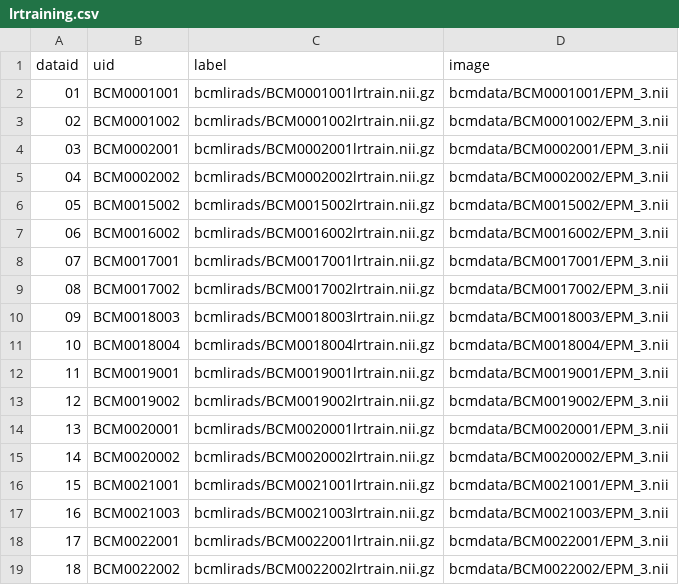
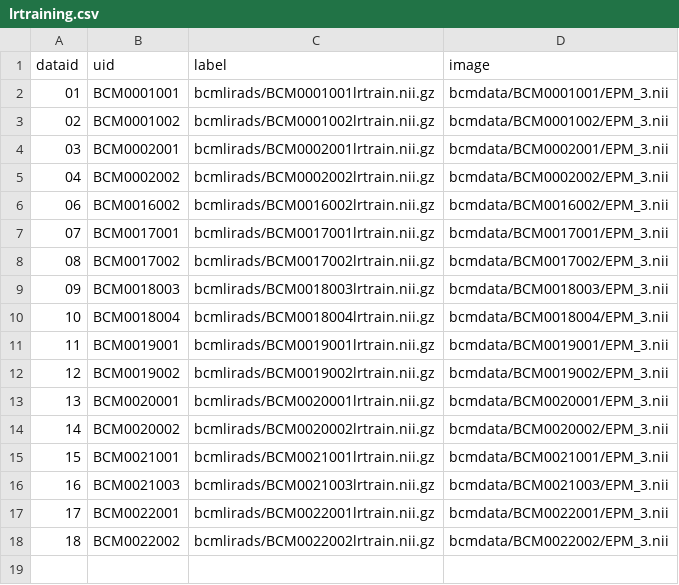
Before and after one commit to ImageGuidedTherapyLab/hccdetection, a CSV file: lrtraining.csv, drawn as a sheet.

```diff
--- a/lrtraining.csv
+++ b/lrtraining.csv
@@ -5,3 +5,2 @@ dataid,uid,label,image
 04,BCM0002002,bcmlirads/BCM0002002lrtrain.nii.gz,bcmdata/BCM0002002/EPM_3.nii
-05,BCM0015002,bcmlirads/BCM0015002lrtrain.nii.gz,bcmdata/BCM0015002/EPM_3.nii
 06,BCM0016002,bcmlirads/BCM0016002lrtrain.nii.gz,bcmdata/BCM0016002/EPM_3.nii
```
Also changed, not shown: 3 other files.
